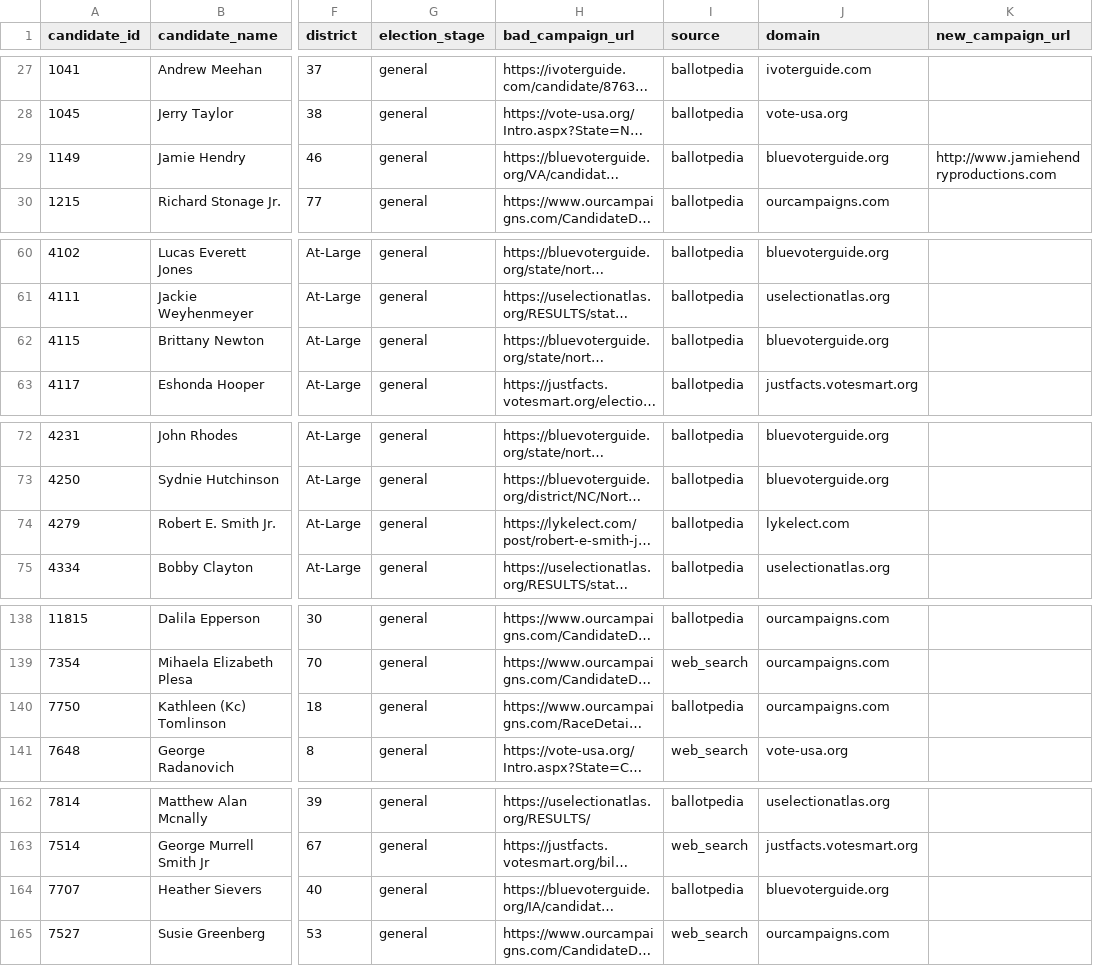
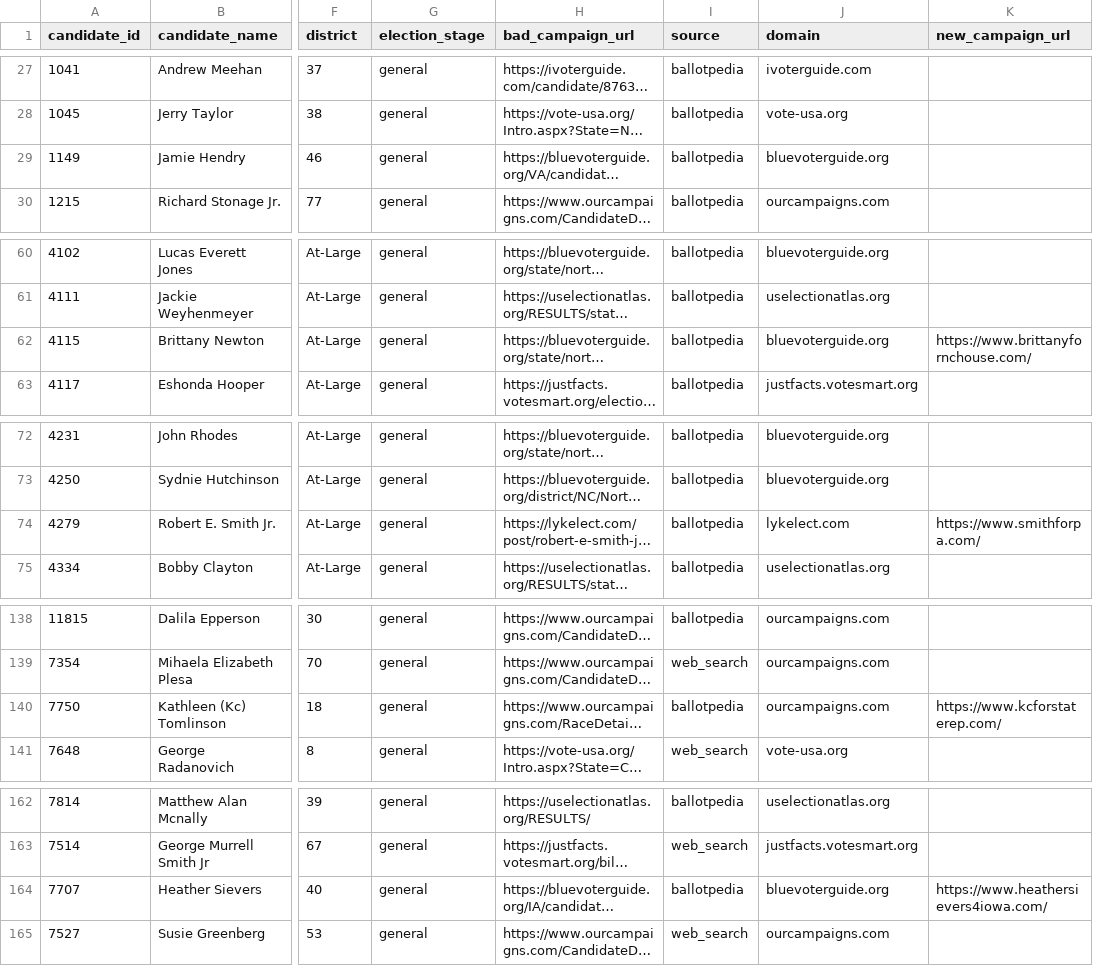
Before and after one commit to WeberLab-UW/campLinks, a CSV file: bad_aggregator_urls.csv, drawn as a sheet; only a part is shown, gaps mark what is left out; long unchanged cells end in …; the diff covers the shown part only; the diff names each change by its address in the sheet, - before the commit and + after, or states it on an @@ line.

Commit message:
adding find_campaign_urls.py and updated db

```diff
--- a/bad_aggregator_urls.csv
+++ b/bad_aggregator_urls.csv
-K29 (new_campaign_url): http://www.jamiehendryproductions.com
+K29 (new_campaign_url): (empty)
-K62 (new_campaign_url): (empty)
+K62 (new_campaign_url): https://www.brittanyfornchouse.com/
-K74 (new_campaign_url): (empty)
+K74 (new_campaign_url): https://www.smithforpa.com/
-K140 (new_campaign_url): (empty)
+K140 (new_campaign_url): https://www.kcforstaterep.com/
-K164 (new_campaign_url): (empty)
+K164 (new_campaign_url): https://www.heathersievers4iowa.com/
```
Also changed, not shown: 54 edited cells elsewhere in this file, 3 other files.
